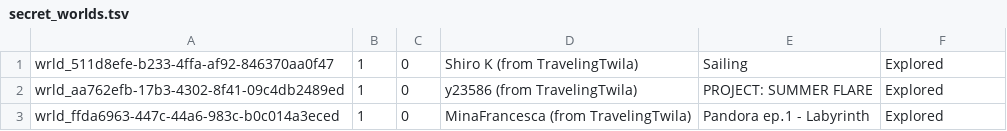
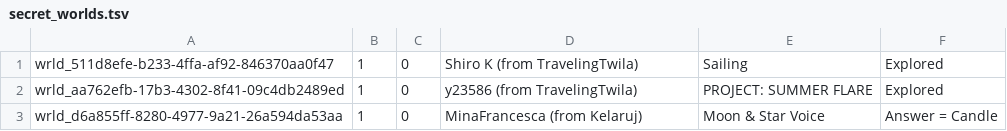
Before and after one commit to Twila27/twila27.github.io, a TSV file: vr/portals/voyagers/secret_worlds.tsv, drawn as a sheet; removed rows and columns are numbered as before the commit, all else as after; the diff names each change by its address in the sheet, - before the commit and + after, or states it on an @@ line.

Commit message:
Update secret_worlds.tsv
First solve!

```diff
--- a/vr/portals/voyagers/secret_worlds.tsv
+++ b/vr/portals/voyagers/secret_worlds.tsv
-row 3: wrld_ffda6963-447c-44a6-983c-b0c014a3eced | 1 | 0 | MinaFrancesca (from TravelingTwila) | Pandora ep․1 - Labyrinth | Explored
+row 3: wrld_d6a855ff-8280-4977-9a21-26a594da53aa | 1 | 0 | MinaFrancesca (from Kelaruj) | Moon & Star Voice | Answer = Candle
```
